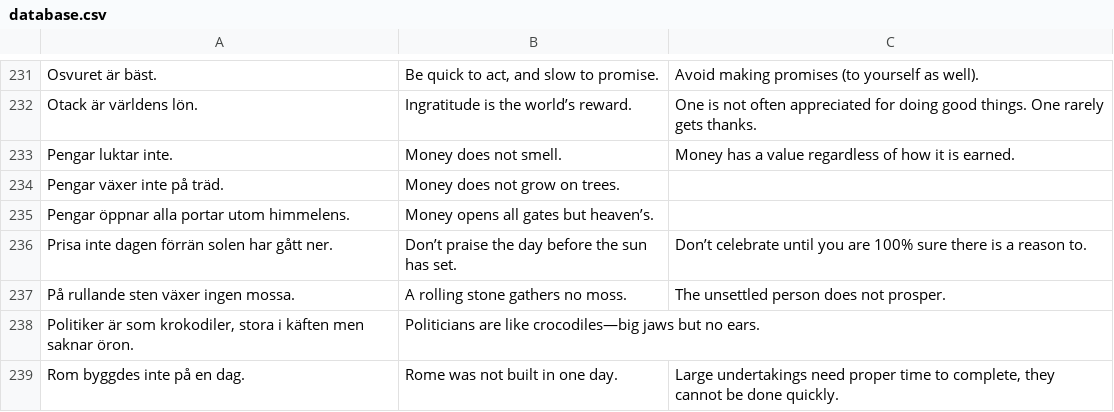
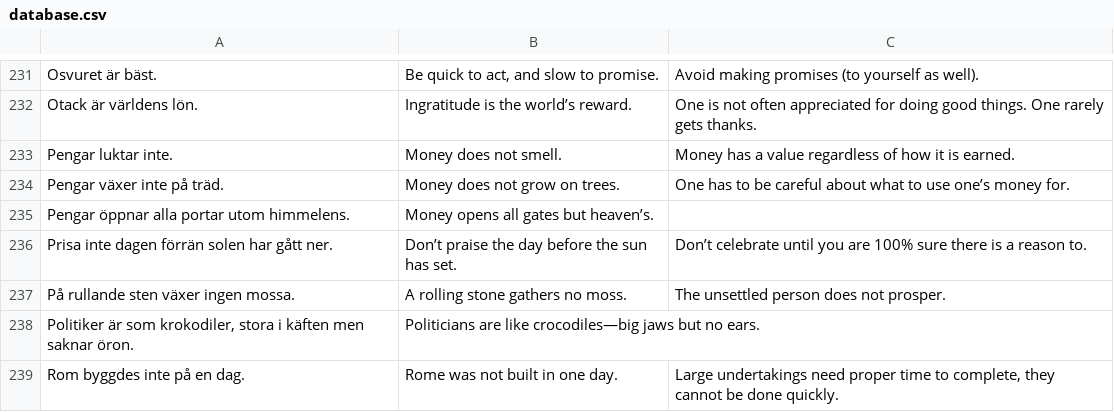
Before and after one commit to svenskan/database, a CSV file: proverbs/database.csv, drawn as a sheet; only a part is shown, gaps mark what is left out.

Commit message:
Update the database

```diff
--- a/proverbs/database.csv
+++ b/proverbs/database.csv
@@ -233,3 +233,3 @@ Otack är världens lön.,Ingratitude is the world’s reward.,One is not often
 Pengar luktar inte.,Money does not smell.,Money has a value regardless of how it is earned.
-Pengar växer inte på träd.,Money does not grow on trees.,
+Pengar växer inte på träd.,Money does not grow on trees.,One has to be careful about what to use one’s money for.
 Pengar öppnar alla portar utom himmelens.,Money opens all gates but heaven’s.,
```
Also changed, not shown: 1 other file.
